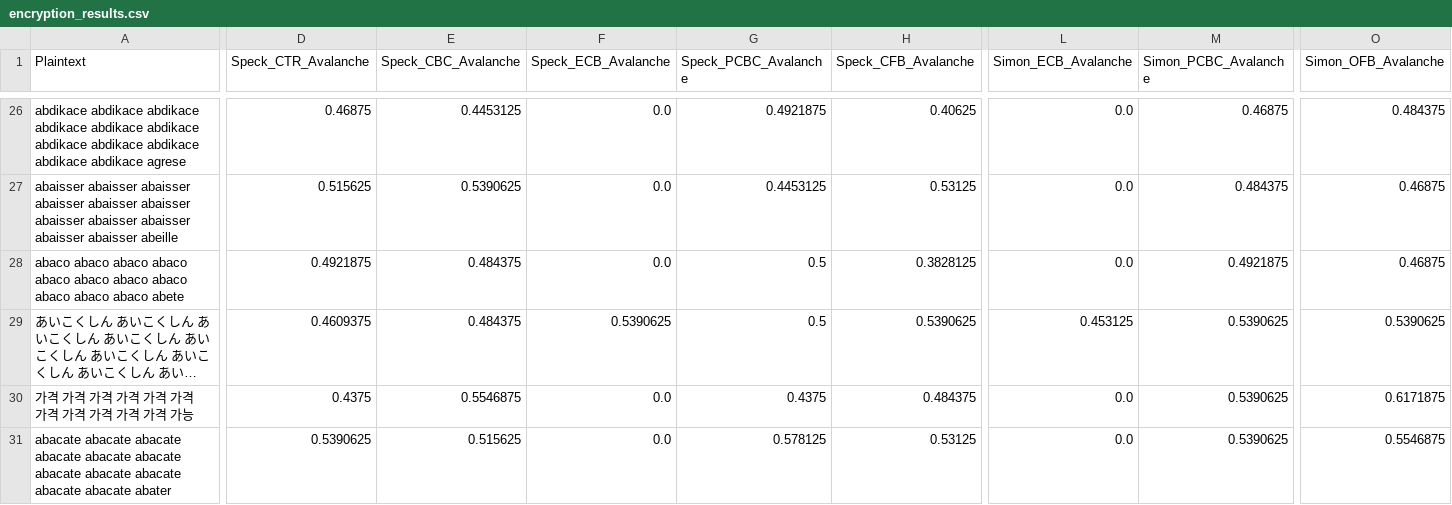
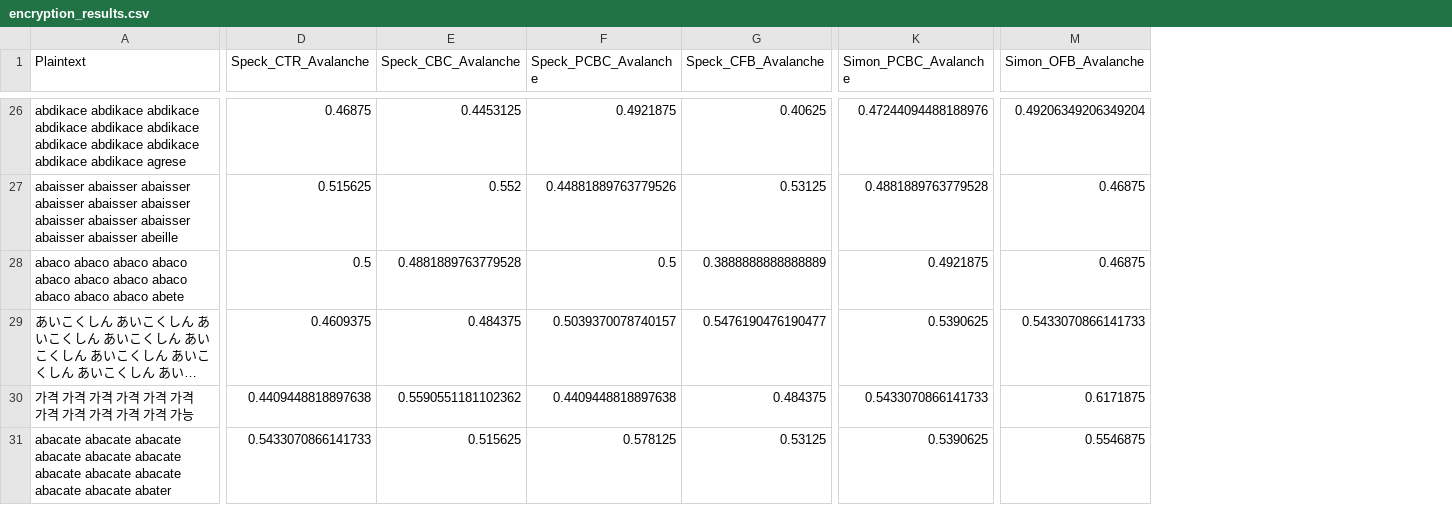
Before and after one commit to tridims/comparison-lwc-algorithms, a CSV file: encryption_results.csv, drawn as a sheet; only a part is shown, gaps mark what is left out; long unchanged cells end in …; removed rows and columns are numbered as before the commit, all else as after; the diff covers the shown part only; the diff names each change by its address in the sheet, - before the commit and + after, or states it on an @@ line.

```diff
--- a/encryption_results.csv
+++ b/encryption_results.csv
-column F (Speck_ECB_Avalanche), rows 26-31: 0.0 | 0.0 | 0.0 | 0.5390625 | 0.0 | 0.0
-column L (Simon_ECB_Avalanche), rows 26-31: 0.0 | 0.0 | 0.0 | 0.453125 | 0.0 | 0.0
-K26 (Simon_PCBC_Avalanche): 0.46875
+K26 (Simon_PCBC_Avalanche): 0.47244094488188976
-M26 (Simon_OFB_Avalanche): 0.484375
+M26 (Simon_OFB_Avalanche): 0.49206349206349204
-E27 (Speck_CBC_Avalanche): 0.5390625
+E27 (Speck_CBC_Avalanche): 0.552
-F27 (Speck_PCBC_Avalanche): 0.4453125
+F27 (Speck_PCBC_Avalanche): 0.44881889763779526
-K27 (Simon_PCBC_Avalanche): 0.484375
+K27 (Simon_PCBC_Avalanche): 0.4881889763779528
-D28 (Speck_CTR_Avalanche): 0.4921875
+D28 (Speck_CTR_Avalanche): 0.5
-E28 (Speck_CBC_Avalanche): 0.484375
+E28 (Speck_CBC_Avalanche): 0.4881889763779528
-G28 (Speck_CFB_Avalanche): 0.3828125
+G28 (Speck_CFB_Avalanche): 0.3888888888888889
-F29 (Speck_PCBC_Avalanche): 0.5
+F29 (Speck_PCBC_Avalanche): 0.5039370078740157
-G29 (Speck_CFB_Avalanche): 0.5390625
+G29 (Speck_CFB_Avalanche): 0.5476190476190477
-M29 (Simon_OFB_Avalanche): 0.5390625
+M29 (Simon_OFB_Avalanche): 0.5433070866141733
-D30 (Speck_CTR_Avalanche): 0.4375
+D30 (Speck_CTR_Avalanche): 0.4409448818897638
-E30 (Speck_CBC_Avalanche): 0.5546875
+E30 (Speck_CBC_Avalanche): 0.5590551181102362
-F30 (Speck_PCBC_Avalanche): 0.4375
+F30 (Speck_PCBC_Avalanche): 0.4409448818897638
-K30 (Simon_PCBC_Avalanche): 0.5390625
+K30 (Simon_PCBC_Avalanche): 0.5433070866141733
-D31 (Speck_CTR_Avalanche): 0.5390625
+D31 (Speck_CTR_Avalanche): 0.5433070866141733
```
Also changed, not shown: 65 edited cells elsewhere in this file, encryption_times.csv, 29 other files.
